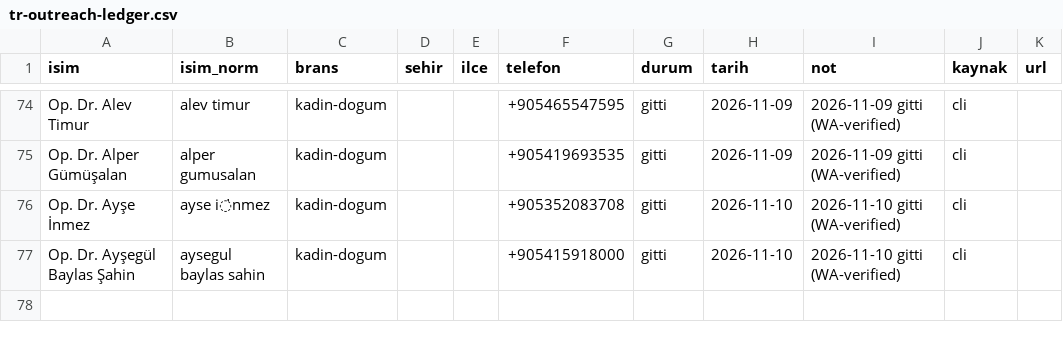
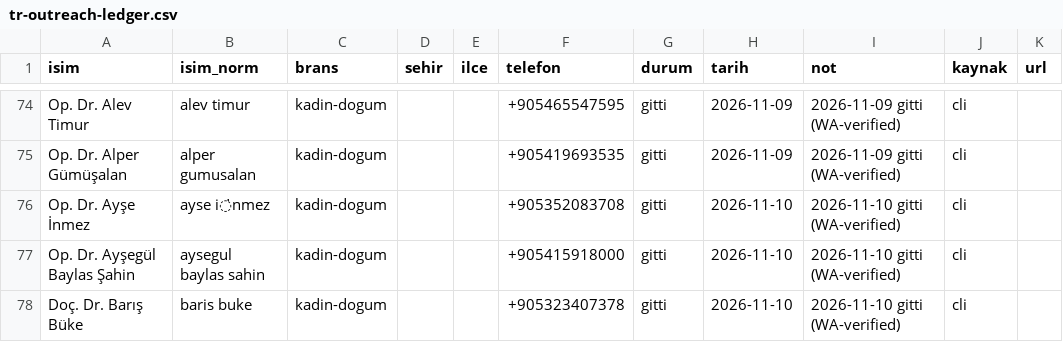
Before and after one commit to dreamturkiye/notya-ai, a CSV file: docs/growth/tr-outreach-ledger.csv, drawn as a sheet; only a part is shown, gaps mark what is left out; the diff names each change by its address in the sheet, - before the commit and + after, or states it on an @@ line.

```diff
--- a/docs/growth/tr-outreach-ledger.csv
+++ b/docs/growth/tr-outreach-ledger.csv
+row 78: Doç. Dr. Barış Büke | baris buke | kadin-dogum |  |  | +905323407378 | gitti | 2026-11-10 | 2026-11-10 gitti (WA-verified) | cli
```
Also changed, not shown: docs/growth/tr-whatsapp-wave4.csv, 2 other files.
